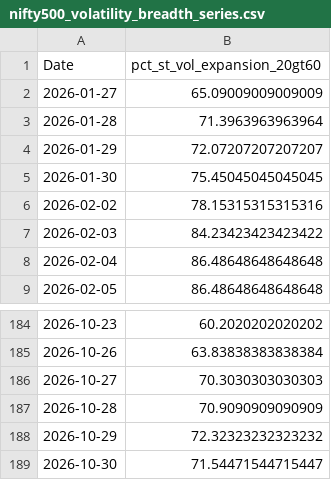
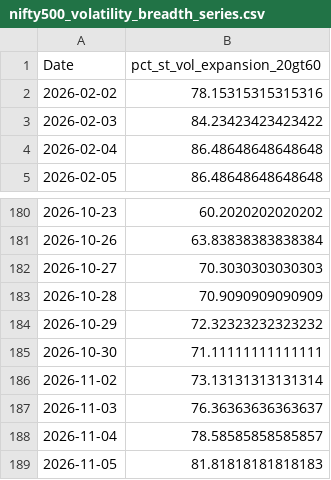
Before and after one commit to CS26-ST/Nifty500-Short-Term-Volatility, a CSV file: output/nifty500_volatility_breadth_series.csv, drawn as a sheet; only a part is shown, gaps mark what is left out.

```diff
--- a/output/nifty500_volatility_breadth_series.csv
+++ b/output/nifty500_volatility_breadth_series.csv
@@ -1,6 +1,2 @@
 Date,pct_st_vol_expansion_20gt60
-2026-01-27,65.09009009009009
-2026-01-28,71.3963963963964
-2026-01-29,72.07207207207207
-2026-01-30,75.45045045045045
 2026-02-02,78.15315315315316
@@ -188,2 +184,6 @@ Date,pct_st_vol_expansion_20gt60
 2026-10-29,72.32323232323232
-2026-10-30,71.54471544715447
+2026-10-30,71.11111111111111
+2026-11-02,73.13131313131314
+2026-11-03,76.36363636363637
+2026-11-04,78.58585858585857
+2026-11-05,81.81818181818183
```
Also changed, not shown: 2 other files.
